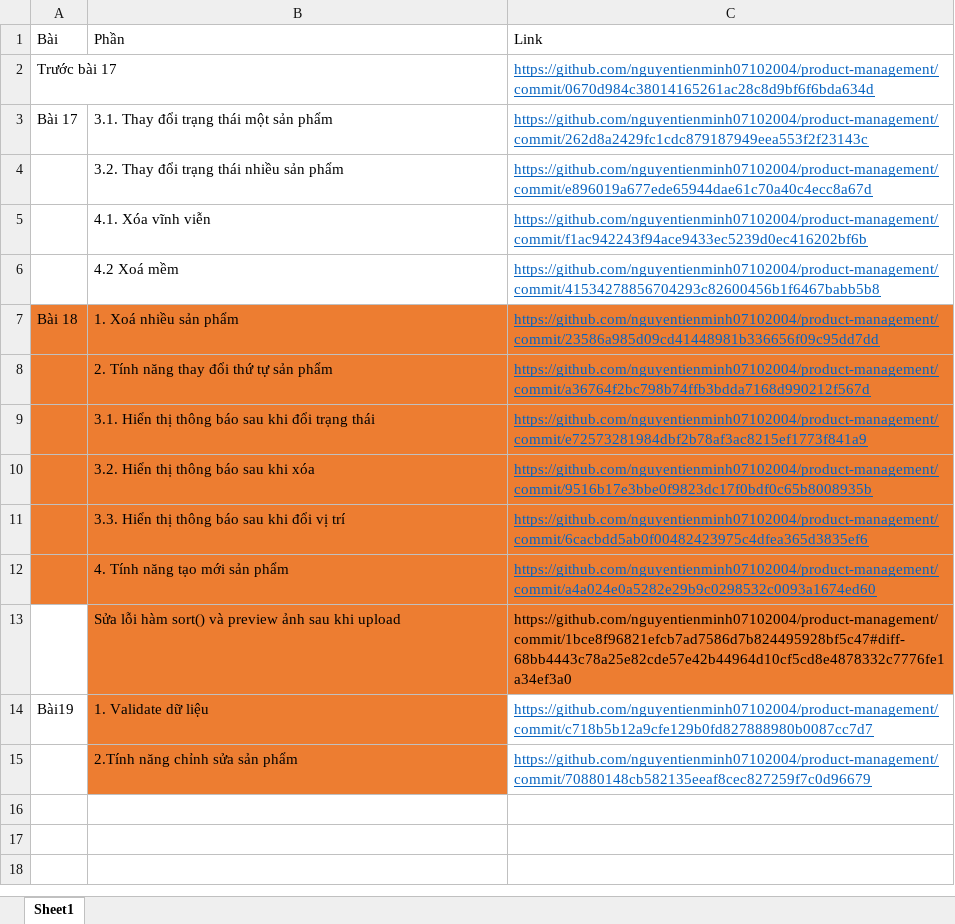
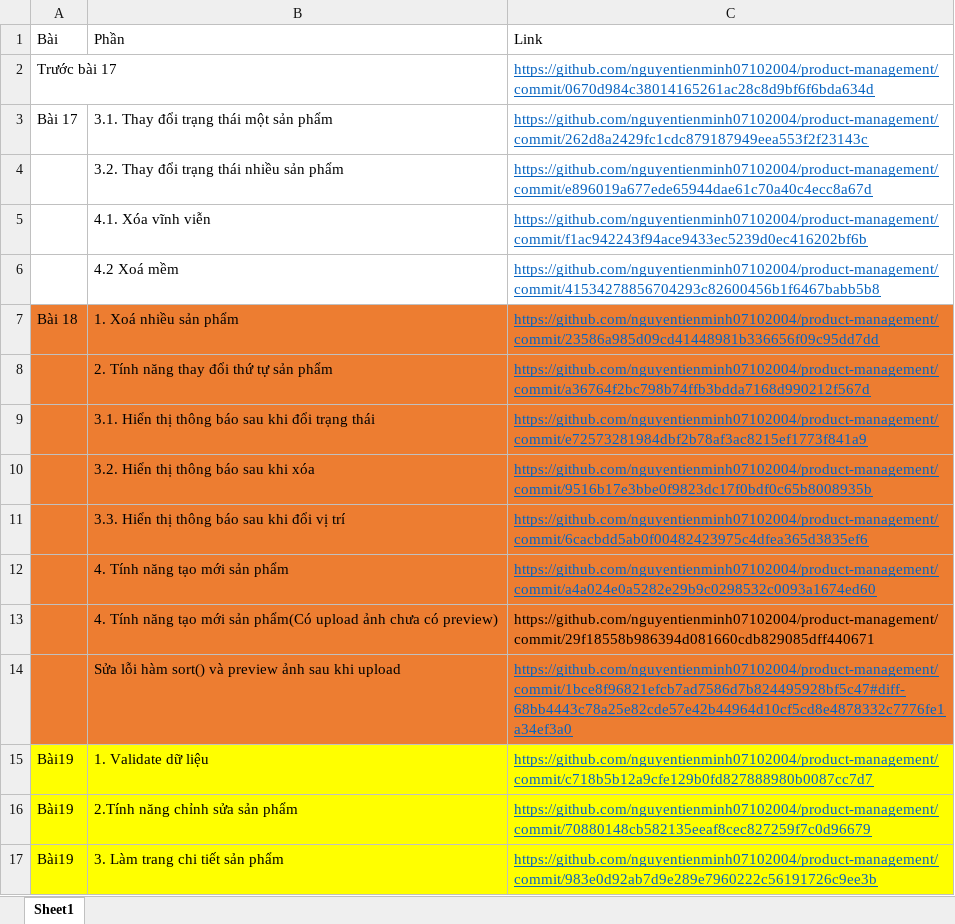
Before and after one commit to nguyentienminh07102004/product-management, an Excel workbook: product-management.xlsx, sheet Sheet1, drawn as a sheet; values as stored, in another font and other column widths than the file's, no borders; addresses are those after the commit; the diff names each change by its address in the sheet, - before the commit and + after, or states it on an @@ line.

Commit message:
4. Làm trang chi tiết sản phẩm phía client

```diff
--- a/product-management.xlsx (sheet Sheet1)
+++ b/product-management.xlsx (sheet Sheet1)
+row 13:  | 4. Tính năng tạo mới sản phẩm(Có upload ảnh chưa có preview) | https://github.com/nguyentienminh07102004/product-management/commit/29f18558b986394d081660cdb829085dff440671
-A14 fill: none
+A14 fill: #ED7D31
@@ C14 underline: off → on, text colour: black → #0563C1 @@
-A15:A16 fill: none
+A15:A16 fill: #FFFF00
-B15:B16 fill: #ED7D31
+B15:B16 fill: #FFFF00
-C15:C16 fill: none
+C15:C16 fill: #FFFF00
-A16: (empty)
+A16: Bài19
+row 17: Bài19 | 3. Làm trang chi tiết sản phẩm | https://github.com/nguyentienminh07102004/product-management/commit/983e0d92ab7d9e289e7960222c56191726c9ee3b
```
Also changed, not shown: 5 other files.
